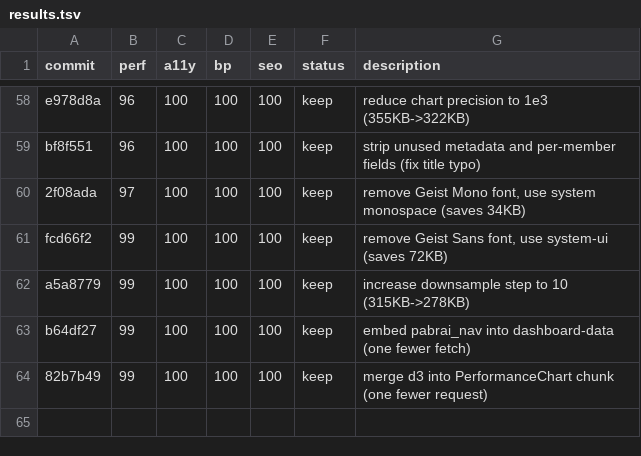
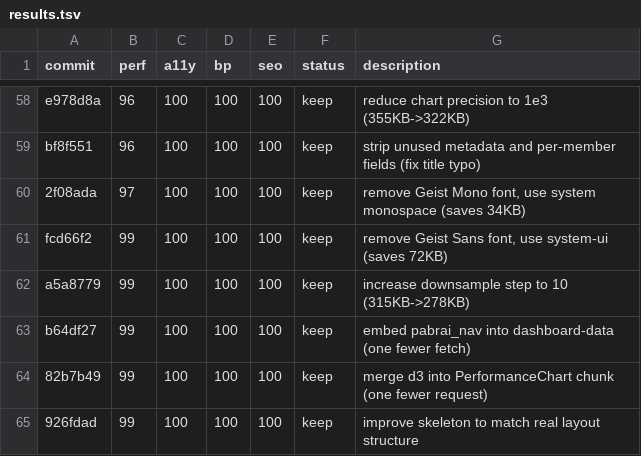
Before and after one commit to avinash753159/BBMB-Index, a TSV file: results.tsv, drawn as a sheet; only a part is shown, gaps mark what is left out.

```diff
--- a/results.tsv
+++ b/results.tsv
@@ -64 +64,2 @@ b64df27	99	100	100	100	keep	embed pabrai_nav into dashboard-data (one fewer fetc
 82b7b49	99	100	100	100	keep	merge d3 into PerformanceChart chunk (one fewer request)
+926fdad	99	100	100	100	keep	improve skeleton to match real layout structure
```
Also changed, not shown: 5 other files.
